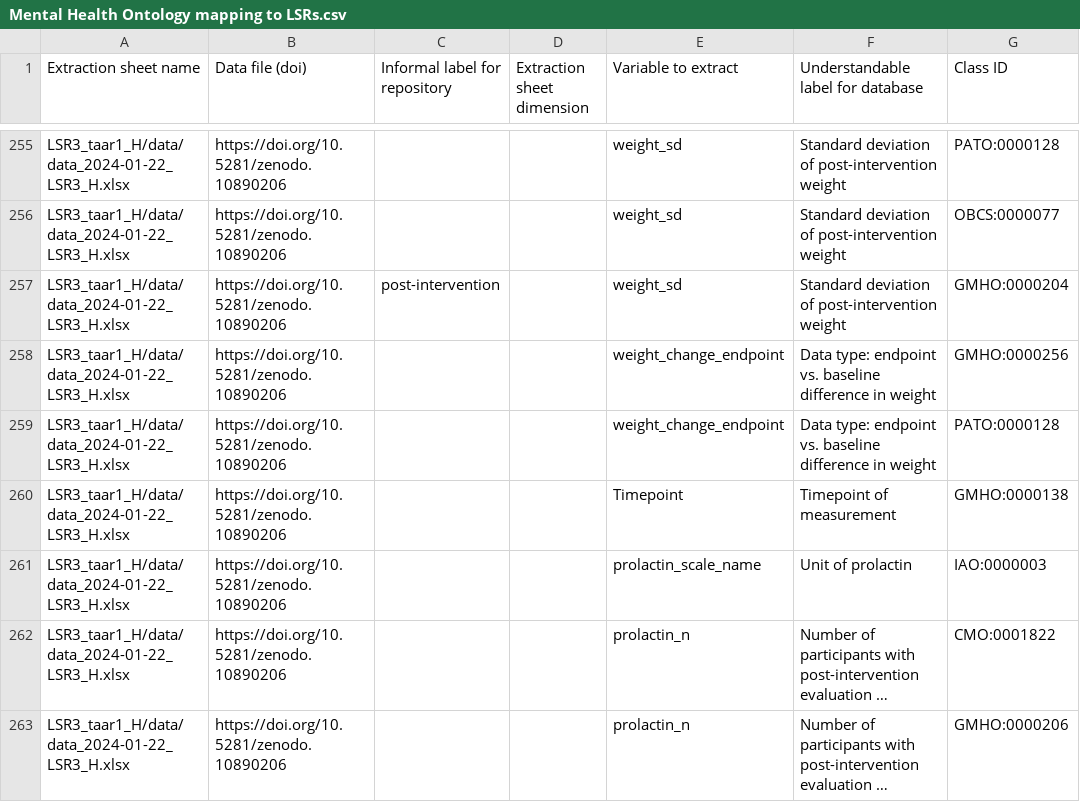
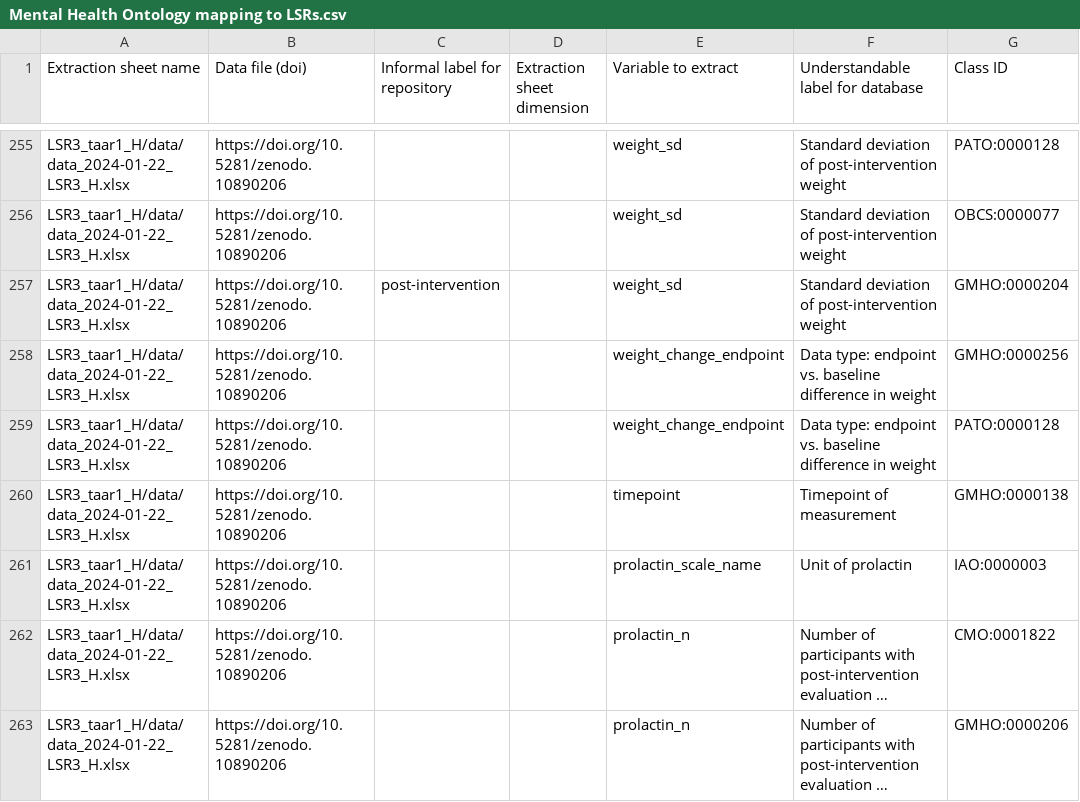
Before and after one commit to galenos-project/mental-health-ontology, a CSV file: Mapping to LSRs/Mental Health Ontology mapping to LSRs.csv, drawn as a sheet; only a part is shown, gaps mark what is left out; long unchanged cells end in …; the diff names each change by its address in the sheet, - before the commit and + after, or states it on an @@ line.

```diff
--- a/Mapping to LSRs/Mental Health Ontology mapping to LSRs.csv
+++ b/Mapping to LSRs/Mental Health Ontology mapping to LSRs.csv
-E260 (Variable to extract): Timepoint
+E260 (Variable to extract): timepoint
```
